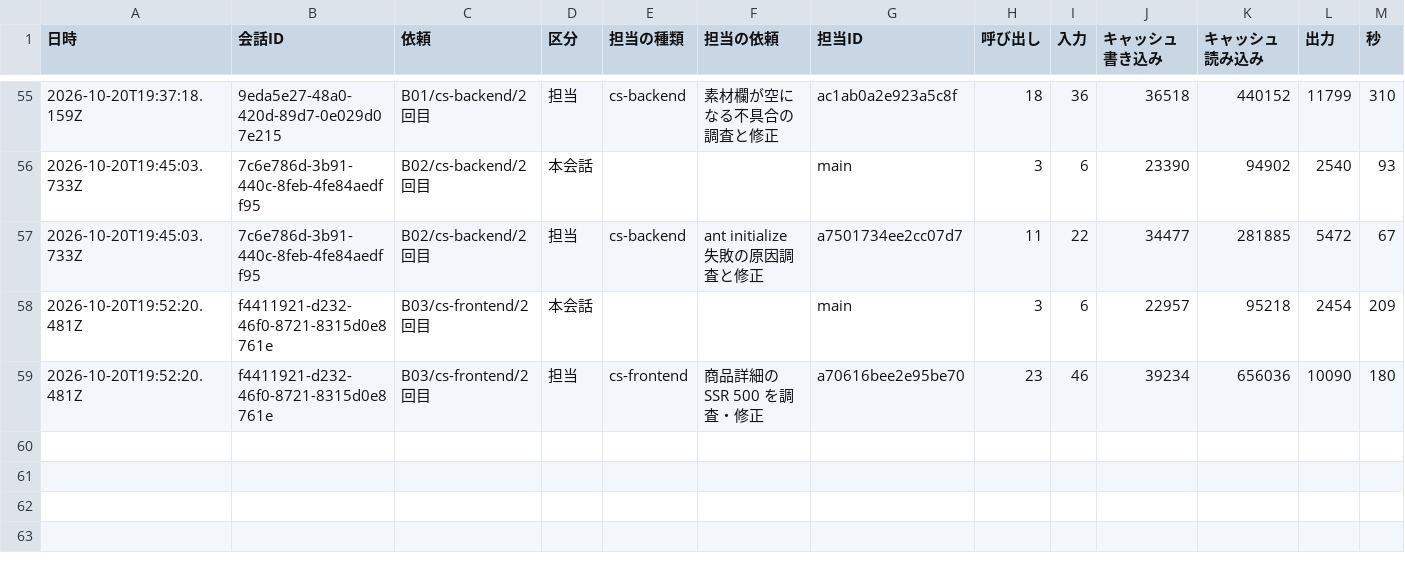
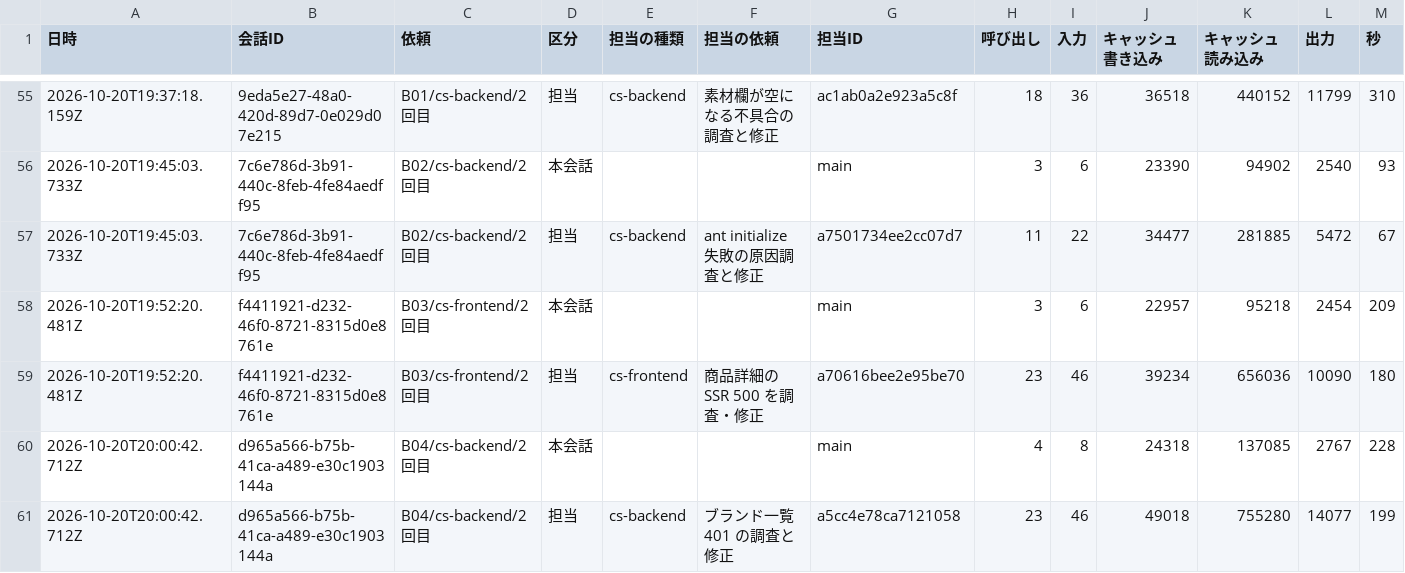
Before and after one commit to kazumasamatsumoto/sap-commerce-token-bench, a CSV file: bench/results/cost-by-agent.csv, drawn as a sheet; only a part is shown, gaps mark what is left out; rows hold the shown columns only; the diff names each change by its address in the sheet, - before the commit and + after, or states it on an @@ line.

```diff
--- a/bench/results/cost-by-agent.csv
+++ b/bench/results/cost-by-agent.csv
+row 60: 2026-10-20T20:00:42.712Z | d965a566-b75b-41ca-a489-e30c1903144a | B04/cs-backend/2回目 | 本会話 |  |  | main | 4 | 8 | 24318 | 137085 | 2767 | 228
+row 61: 2026-10-20T20:00:42.712Z | d965a566-b75b-41ca-a489-e30c1903144a | B04/cs-backend/2回目 | 担当 | cs-backend | ブランド一覧 401 の調査と修正 | a5cc4e78ca7121058 | 23 | 46 | 49018 | 755280 | 14077 | 199
```
Also changed, not shown: bench/results/cost-log.csv, bench/results/runs.csv, 1 other file.
